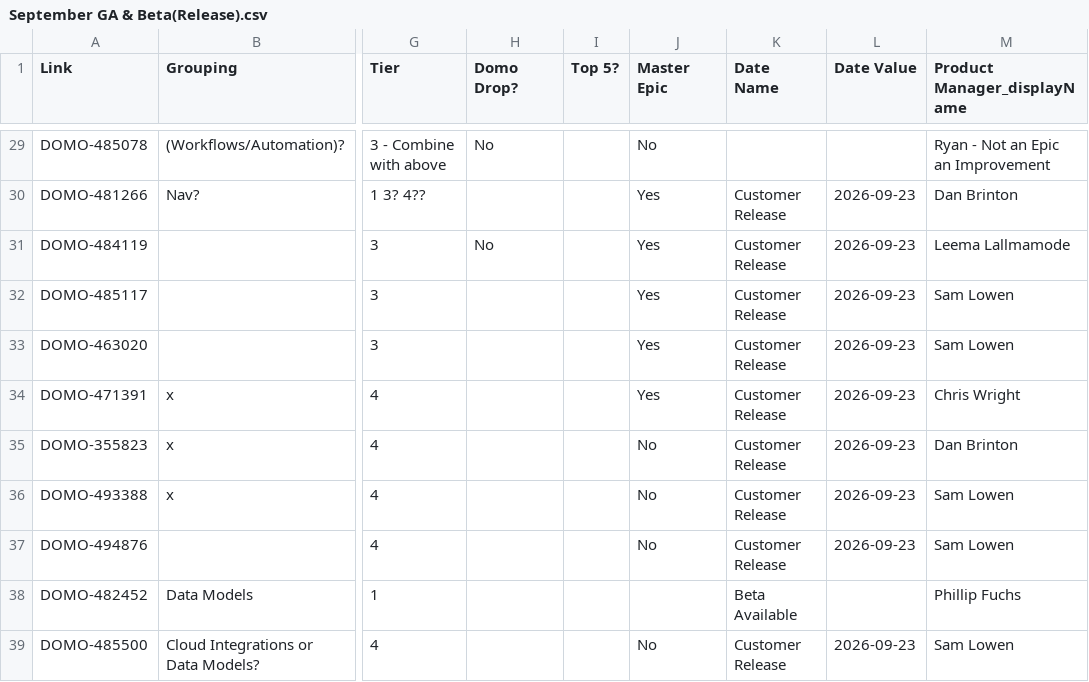
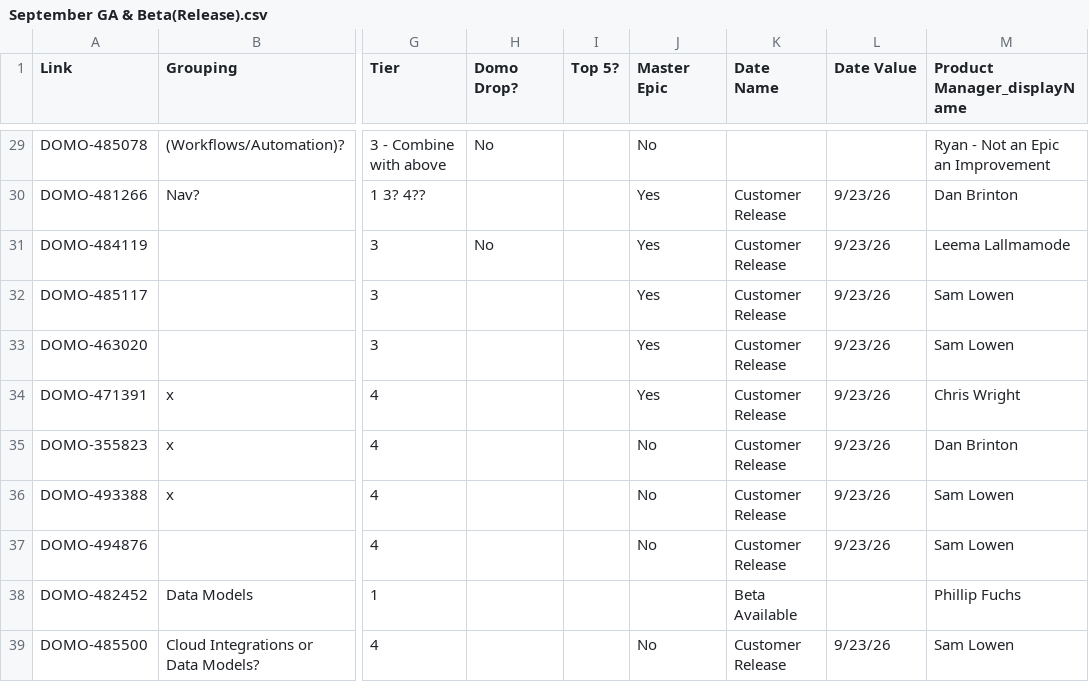
Before and after one commit to DomoApps/domo-documentation-hub, a CSV file: September GA & Beta(Release).csv, drawn as a sheet; only a part is shown, gaps mark what is left out; the diff covers the shown part only; the diff names each change by its address in the sheet, - before the commit and + after, or states it on an @@ line.

```diff
--- a/September GA & Beta(Release).csv
+++ b/September GA & Beta(Release).csv
-L30:L37 (Date Value): 2026-09-23
+L30:L37 (Date Value): 9/23/26
-L39 (Date Value): 2026-09-23
+L39 (Date Value): 9/23/26
```
Also changed, not shown: 1 added row, 1 removed row and 35 edited cells elsewhere in this file.
